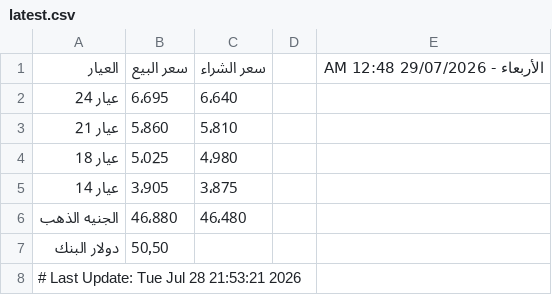
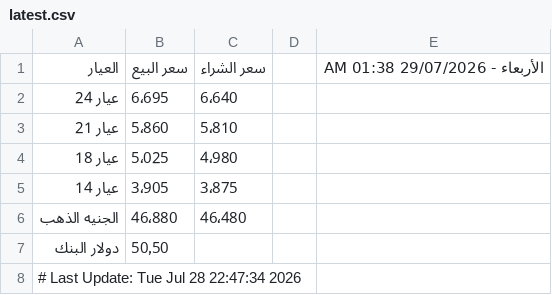
Before and after one commit to abodaapp-hash/sheet-fetcher, a CSV file: data/latest.csv, drawn as a sheet.

```diff
--- a/data/latest.csv
+++ b/data/latest.csv
@@ -1,2 +1,2 @@
-العيار,سعر البيع,سعر الشراء,,الأربعاء - 29/07/2026 12:48 AM
+العيار,سعر البيع,سعر الشراء,,الأربعاء - 29/07/2026 01:38 AM
 عيار 24,6٬695,6٬640,,
@@ -7,2 +7,2 @@
 دولار البنك,50٫50,,,
-# Last Update: Tue Jul 28 21:53:21 2026
+# Last Update: Tue Jul 28 22:47:34 2026
```
